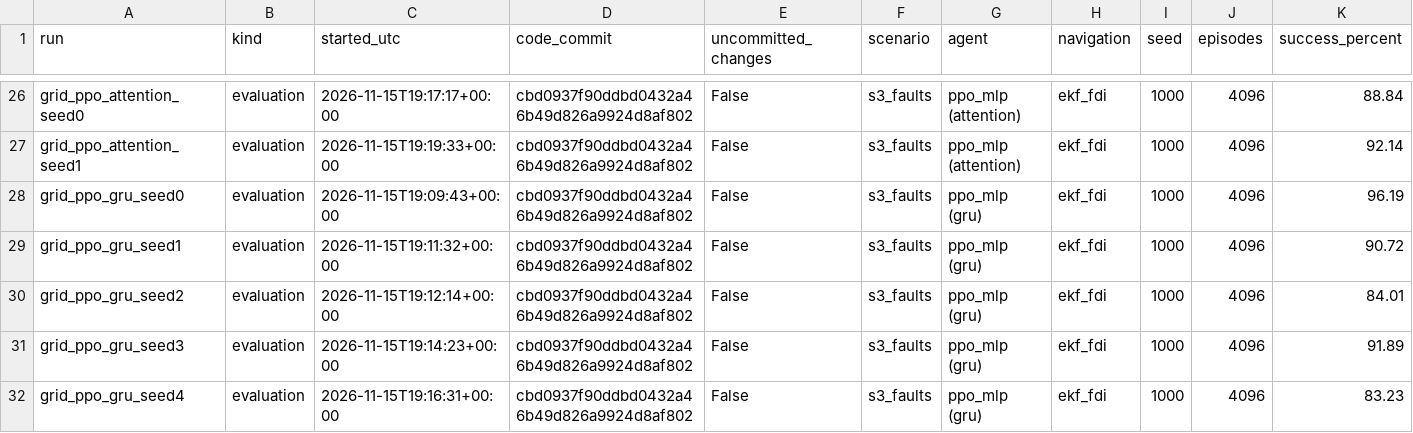
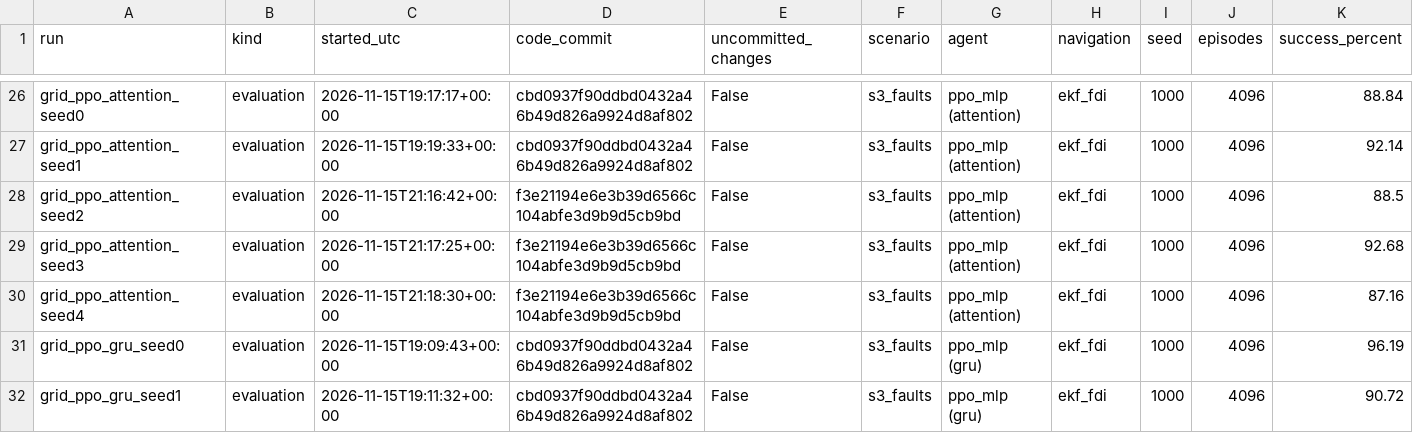
Before and after one commit to MEO41/lunarsimv2, a CSV file: results/index.csv, drawn as a sheet; only a part is shown, gaps mark what is left out; the shorter side is filled out with more unchanged rows; rows hold the shown columns only; the diff names each change by its address in the sheet, - before the commit and + after, or states it on an @@ line.

```diff
--- a/results/index.csv
+++ b/results/index.csv
+row 28: grid_ppo_attention_seed2 | evaluation | 2026-11-15T21:16:42+00:00 | f3e21194e6e3b39d6566c104abfe3d9b9d5cb9bd | False | s3_faults | ppo_mlp (attention) | ekf_fdi | 1000 | 4096 | 88.5
+row 29: grid_ppo_attention_seed3 | evaluation | 2026-11-15T21:17:25+00:00 | f3e21194e6e3b39d6566c104abfe3d9b9d5cb9bd | False | s3_faults | ppo_mlp (attention) | ekf_fdi | 1000 | 4096 | 92.68
+row 30: grid_ppo_attention_seed4 | evaluation | 2026-11-15T21:18:30+00:00 | f3e21194e6e3b39d6566c104abfe3d9b9d5cb9bd | False | s3_faults | ppo_mlp (attention) | ekf_fdi | 1000 | 4096 | 87.16
```
Also changed, not shown: 12 other files.
